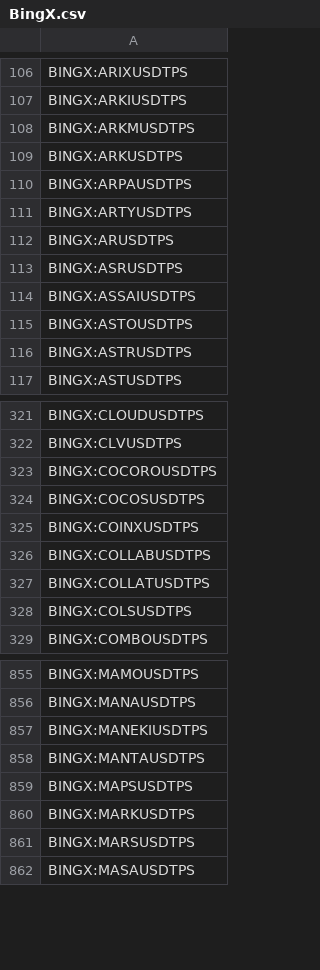
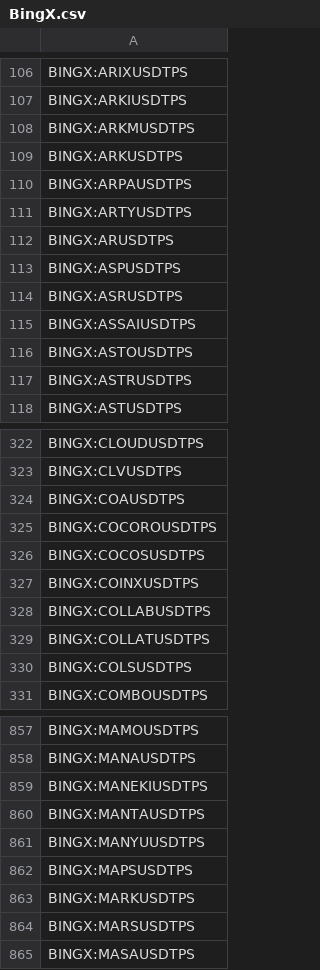
Before and after one commit to CryptowChris/Crypto-Exchanges-Tickers, a CSV file: tickers/BingX.csv, drawn as a sheet; only a part is shown, gaps mark what is left out; the diff names each change by its address in the sheet, - before the commit and + after, or states it on an @@ line.

Commit message:
Update tickers 2025-07-22
Modified CSV files: tickers/BingX.csv, tickers/Crypto.com.csv, tickers/CryptoCom.futures.csv, tickers/Gate.io.futures.csv, tickers/Kucoin.csv, tickers/Poloniex.csv

Summary of changes:
BingX:
  + Added lines:
    + BINGX:ASPUSDTPS
    + BINGX:COAUSDTPS
    + BINGX:MANYUUSDTPS

Crypto.com:
  + Added lines:
    + CRYPTOCOM:FOXYUSD

CryptoCom.futures:
  + Added lines:
    + CRYPTOCOM:FOXYUSD

Gate.io.futures:
  + Added lines:
    + GATEIO:ZKWASMUSDT.P

Kucoin:
  + Added lines:
    + KUCOIN:NOCUSDT

Poloniex:
  + Added lines:
    + POLONIEX:JYAIUSDC

```diff
--- a/tickers/BingX.csv
+++ b/tickers/BingX.csv
+row 113: BINGX:ASPUSDTPS
+row 324: BINGX:COAUSDTPS
+row 861: BINGX:MANYUUSDTPS
```
Also changed, not shown: tickers/Crypto.com.csv, tickers/CryptoCom.futures.csv, 3 other files.
